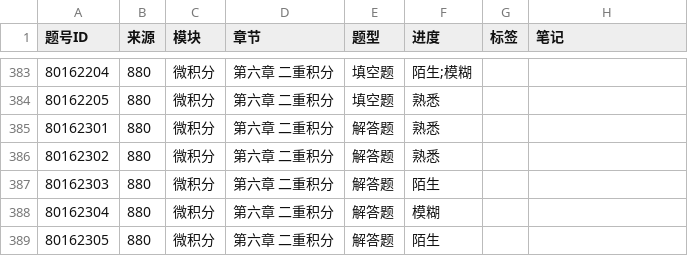
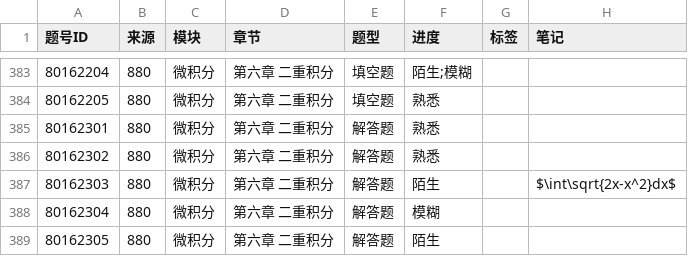
Before and after one commit to gitbuggi/math--, a CSV file: progress.csv, drawn as a sheet; only a part is shown, gaps mark what is left out; the diff names each change by its address in the sheet, - before the commit and + after, or states it on an @@ line.

Commit message:
Auto update progress via Web UI

```diff
--- a/progress.csv
+++ b/progress.csv
-H387 (笔记): (empty)
+H387 (笔记): $\int\sqrt{2x-x^2}dx$
```
